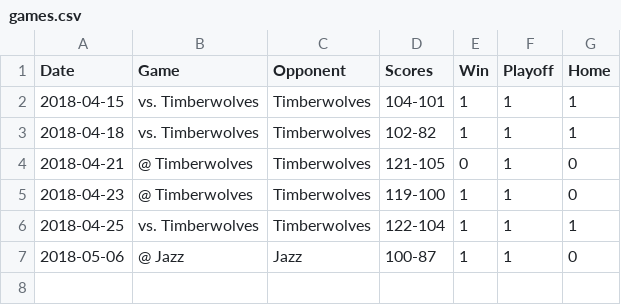
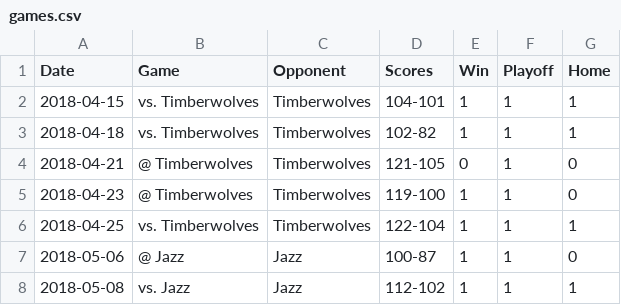
Before and after one commit to yingyuhsieh/data, a CSV file: games.csv, drawn as a sheet; the diff names each change by its address in the sheet, - before the commit and + after, or states it on an @@ line.

Commit message:
Update 5/8

```diff
--- a/games.csv
+++ b/games.csv
+row 8: 2018-05-08 | vs. Jazz | Jazz | 112-102 | 1 | 1 | 1
```
